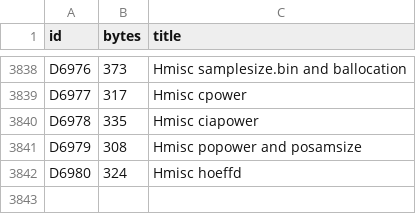
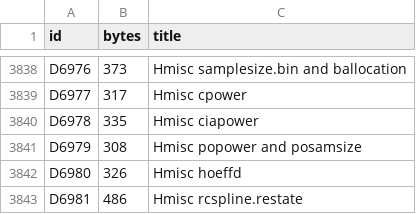
Before and after one commit to nebosa-company/neper, a TSV file: docs/digest/decisions.tsv, drawn as a sheet; only a part is shown, gaps mark what is left out.

```diff
--- a/docs/digest/decisions.tsv
+++ b/docs/digest/decisions.tsv
@@ -3841,2 +3841,3 @@ D6978	335	Hmisc ciapower
 D6979	308	Hmisc popower and posamsize
-D6980	324	Hmisc hoeffd
+D6980	326	Hmisc hoeffd
+D6981	486	Hmisc rcspline.restate
```
Also changed, not shown: docs/digest/queue.tsv, 7 other files.
